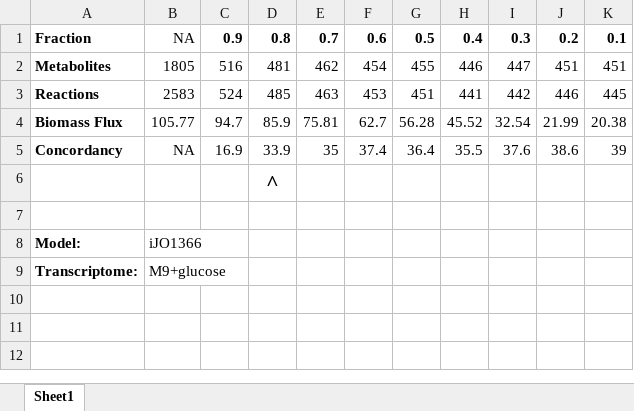
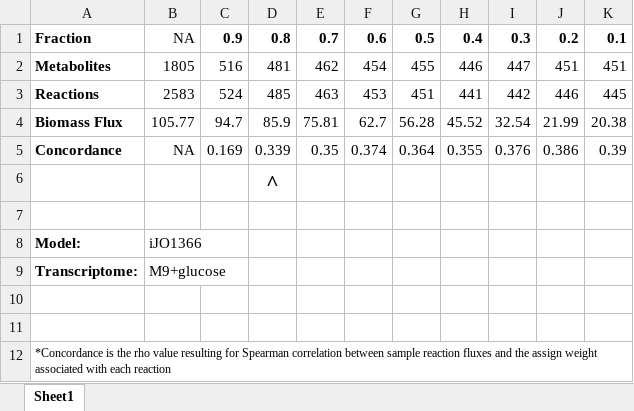
Before and after one commit to csbl/Jenior_RIPTiDe_2020, an Excel workbook: results/tables/table_S1.xlsx, sheet Sheet1, drawn as a sheet; values as stored, in another font and other column widths than the file's, no borders; conditional formats not drawn; removed rows and columns are numbered as before the commit, all else as after; the diff names each change by its address in the sheet, - before the commit and + after, or states it on an @@ line.

```diff
--- a/results/tables/table_S1.xlsx (sheet Sheet1)
+++ b/results/tables/table_S1.xlsx (sheet Sheet1)
-row 5: Concordancy | NA | 16.9 | 33.9 | 35 | 37.4 | 36.4 | 35.5 | 37.6 | 38.6 | 39
+row 5: Concordance | NA | 0.169 | 0.339 | 0.35 | 0.374 | 0.364 | 0.355 | 0.376 | 0.386 | 0.39
+row 10: (empty)
+row 11: (empty)
+row 12: *Concordance is the rho value resulting for Spearman correlation between sample reaction fluxes and the assign weight associated with each reaction
```
Also changed, not shown: 14 other files.
